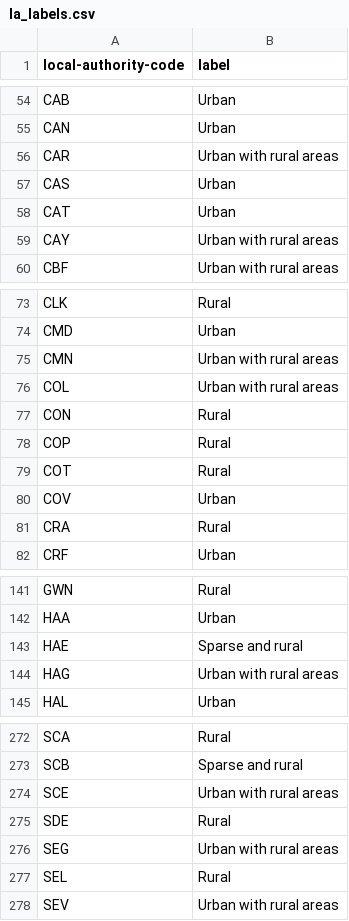
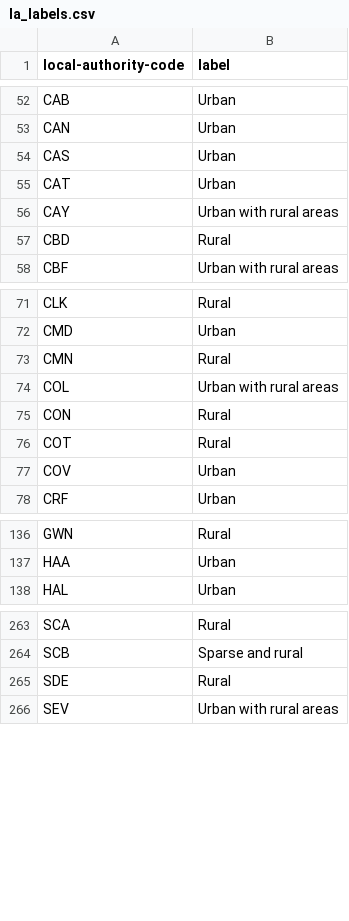
Before and after one commit to mysociety/local-authority-similarity, a CSV file: data/packages/ruc_distance/la_labels.csv, drawn as a sheet; only a part is shown, gaps mark what is left out; the diff covers the shown part only.

```diff
--- a/data/packages/ruc_distance/la_labels.csv
+++ b/data/packages/ruc_distance/la_labels.csv
@@ -55,3 +53,2 @@ CAB,Urban
 CAN,Urban
-CAR,Urban with rural areas
 CAS,Urban
@@ -59,2 +56,3 @@ CAT,Urban
 CAY,Urban with rural areas
+CBD,Rural
 CBF,Urban with rural areas
@@ -74,9 +72,7 @@ CLK,Rural
 CMD,Urban
-CMN,Urban with rural areas
+CMN,Rural
 COL,Urban with rural areas
 CON,Rural
-COP,Rural
 COT,Rural
 COV,Urban
-CRA,Rural
 CRF,Urban
@@ -142,4 +137,2 @@ GWN,Rural
 HAA,Urban
-HAE,Sparse and rural
-HAG,Urban with rural areas
 HAL,Urban
@@ -273,6 +264,3 @@ SCA,Rural
 SCB,Sparse and rural
-SCE,Urban with rural areas
 SDE,Rural
-SEG,Urban with rural areas
-SEL,Rural
 SEV,Urban with rural areas
```
Also changed, not shown: 3 added rows, 12 removed rows and 2 edited cells elsewhere in this file, data/packages/composite_distance/la_labels.csv, data/packages/composite_distance/label_desc.csv, 28 other files.
